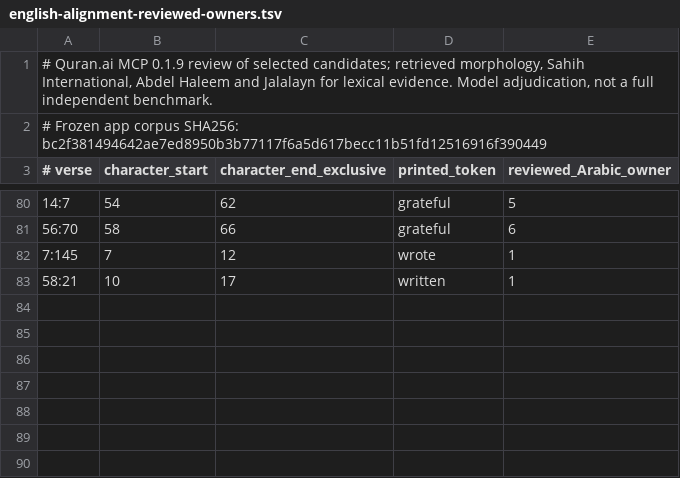
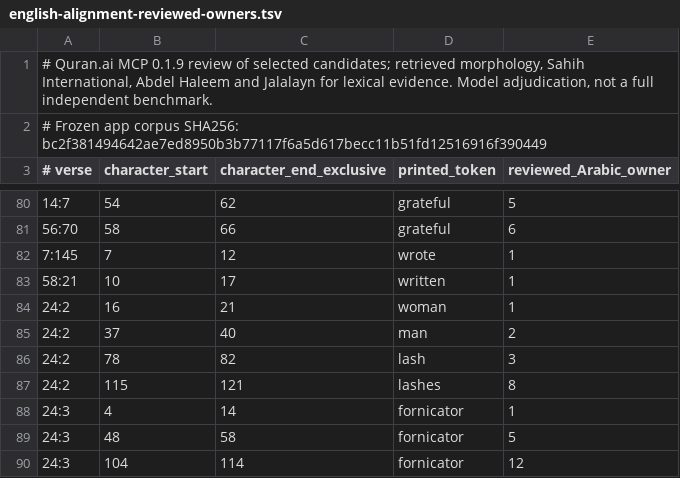
Before and after one commit to sguergachi/Beautiful-Quran, a TSV file: docs/english-alignment-reviewed-owners.tsv, drawn as a sheet; only a part is shown, gaps mark what is left out; the diff names each change by its address in the sheet, - before the commit and + after, or states it on an @@ line.

```diff
--- a/docs/english-alignment-reviewed-owners.tsv
+++ b/docs/english-alignment-reviewed-owners.tsv
+row 84: 24:2 | 16 | 21 | woman | 1
+row 85: 24:2 | 37 | 40 | man | 2
+row 86: 24:2 | 78 | 82 | lash | 3
+row 87: 24:2 | 115 | 121 | lashes | 8
+row 88: 24:3 | 4 | 14 | fornicator | 1
+row 89: 24:3 | 48 | 58 | fornicator | 5
+row 90: 24:3 | 104 | 114 | fornicator | 12
```
Also changed, not shown: docs/english-alignment-review-queue.tsv, 7 other files.
